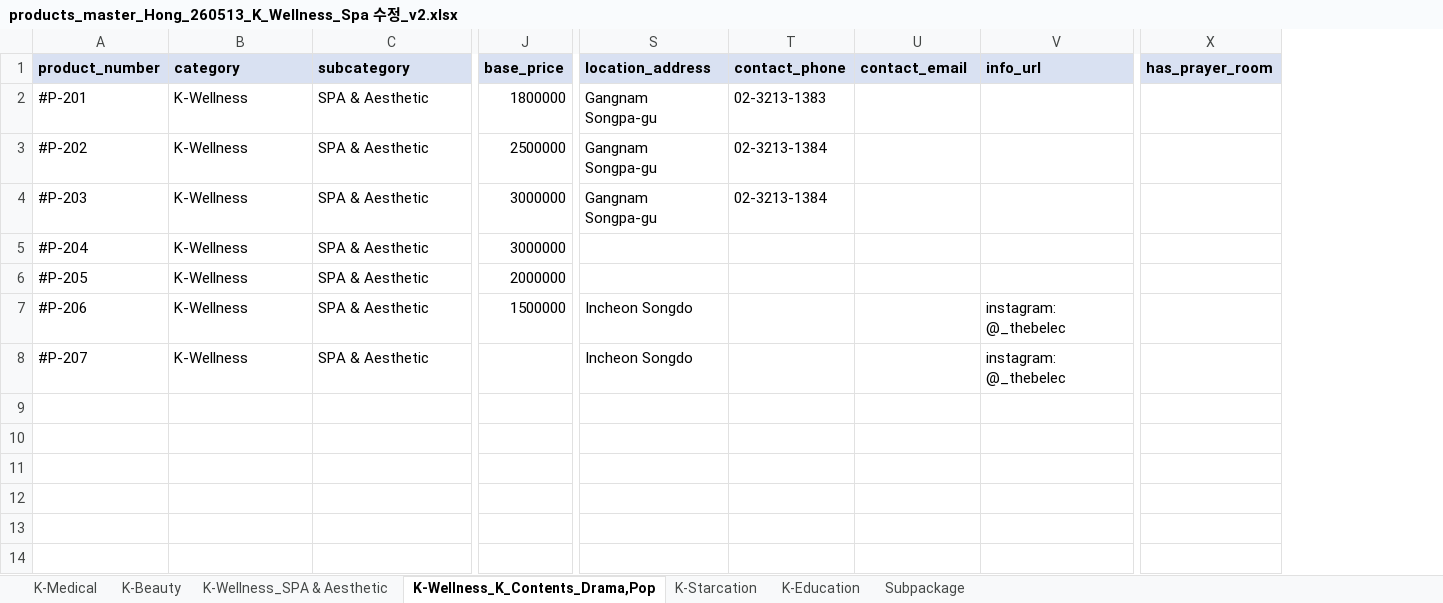
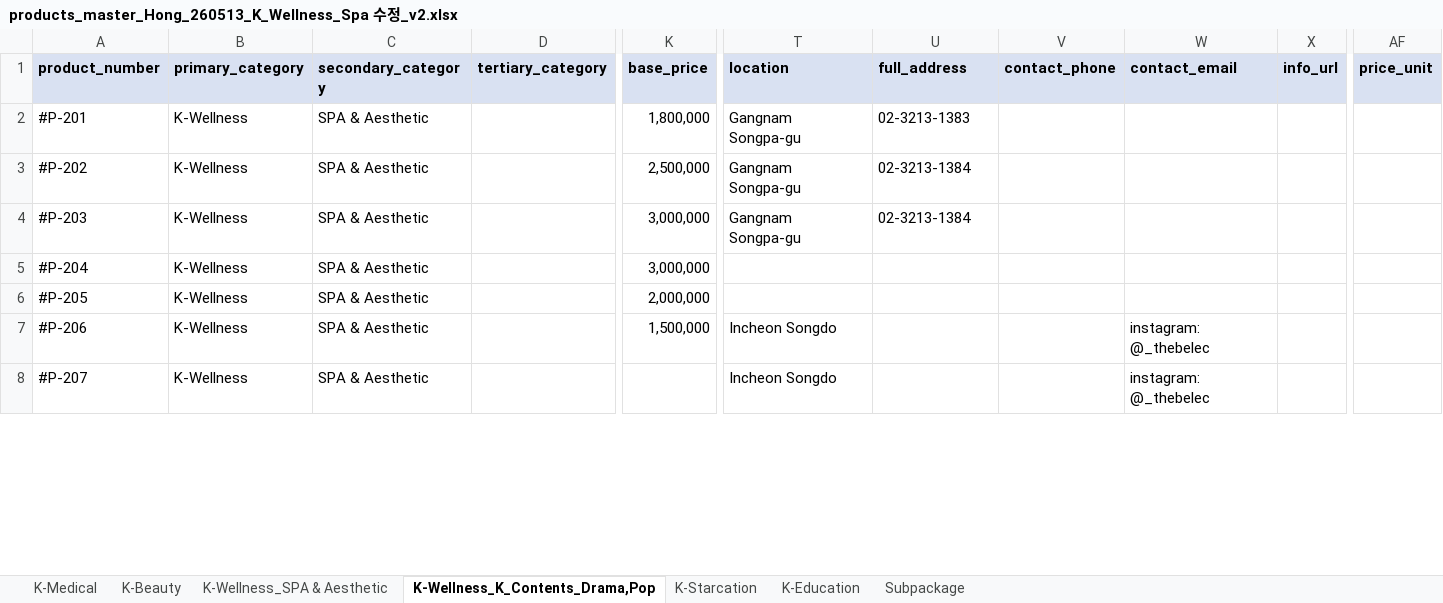
Before and after one commit to interview-jannis/Agent-SaaS, an Excel workbook: data/products_master_Hong_260513_K_Wellness_Spa 수정_v2.xlsx, sheet K-Wellness_K_Contents_Drama,Pop, drawn as a sheet; only a part is shown, gaps mark what is left out; values as stored, in another font and other column widths than the file's, no borders; removed rows and columns are numbered as before the commit, all else as after; rows hold the shown columns only; the diff covers the shown part only; the diff names each change by its address in the sheet, - before the commit and + after, or states it on an @@ line.

```diff
--- a/data/products_master_Hong_260513_K_Wellness_Spa 수정_v2.xlsx (sheet K-Wellness_K_Contents_Drama,Pop)
+++ b/data/products_master_Hong_260513_K_Wellness_Spa 수정_v2.xlsx (sheet K-Wellness_K_Contents_Drama,Pop)
+column D (tertiary_category), empty
+column X (info_url), empty
-column X (has_prayer_room), empty
+column AF (price_unit), empty
-B1: category
+B1: primary_category
-C1: subcategory
+C1: secondary_category
-T1: location_address
+T1: location
-U1: contact_phone
+U1: full_address
-V1: contact_email
+V1: contact_phone
-W1: info_url
+W1: contact_email
-K2 (base_price): 1800000
+K2 (base_price): 1,800,000
-K3 (base_price): 2500000
+K3 (base_price): 2,500,000
-K4:K5 (base_price): 3000000
+K4:K5 (base_price): 3,000,000
-K6 (base_price): 2000000
+K6 (base_price): 2,000,000
-K7 (base_price): 1500000
+K7 (base_price): 1,500,000
-row 9: (empty)
-row 10: (empty)
-row 11: (empty)
-row 12: (empty)
-row 13: (empty)
-row 14: (empty)
```
Also changed, not shown: 8 removed rows and 120 edited cells elsewhere in this sheet, sheet Subpackage, sheet K-Medical, sheet K-Wellness_SPA & Aesthetic, sheet K-Education, sheet K-Beauty, sheet K-Starcation, 5 other files.
